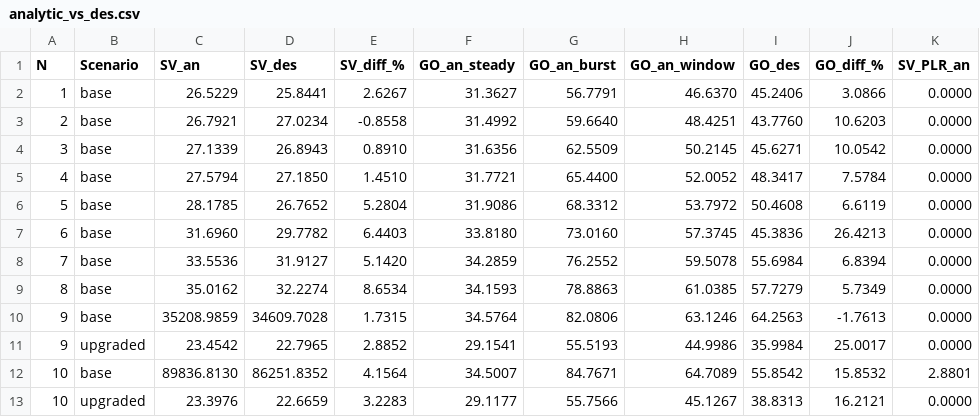
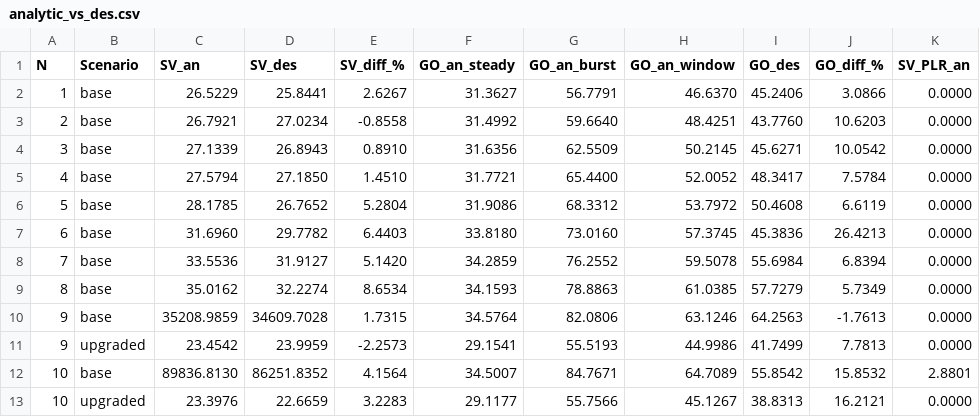
Before and after one commit to adriant25/iec61850-multilayer-assessment, a CSV file: analytic_vs_des.csv, drawn as a sheet; only a part is shown; the diff names each change by its address in the sheet, - before the commit and + after, or states it on an @@ line.

```diff
--- a/analytic_vs_des.csv
+++ b/analytic_vs_des.csv
-D11 (SV_des): 22.7965
+D11 (SV_des): 23.9959
-E11 (SV_diff_%): 2.8852
+E11 (SV_diff_%): -2.2573
-I11 (GO_des): 35.9984
+I11 (GO_des): 41.7499
-J11 (GO_diff_%): 25.0017
+J11 (GO_diff_%): 7.7813
```
Also changed, not shown: des_reference.csv.
